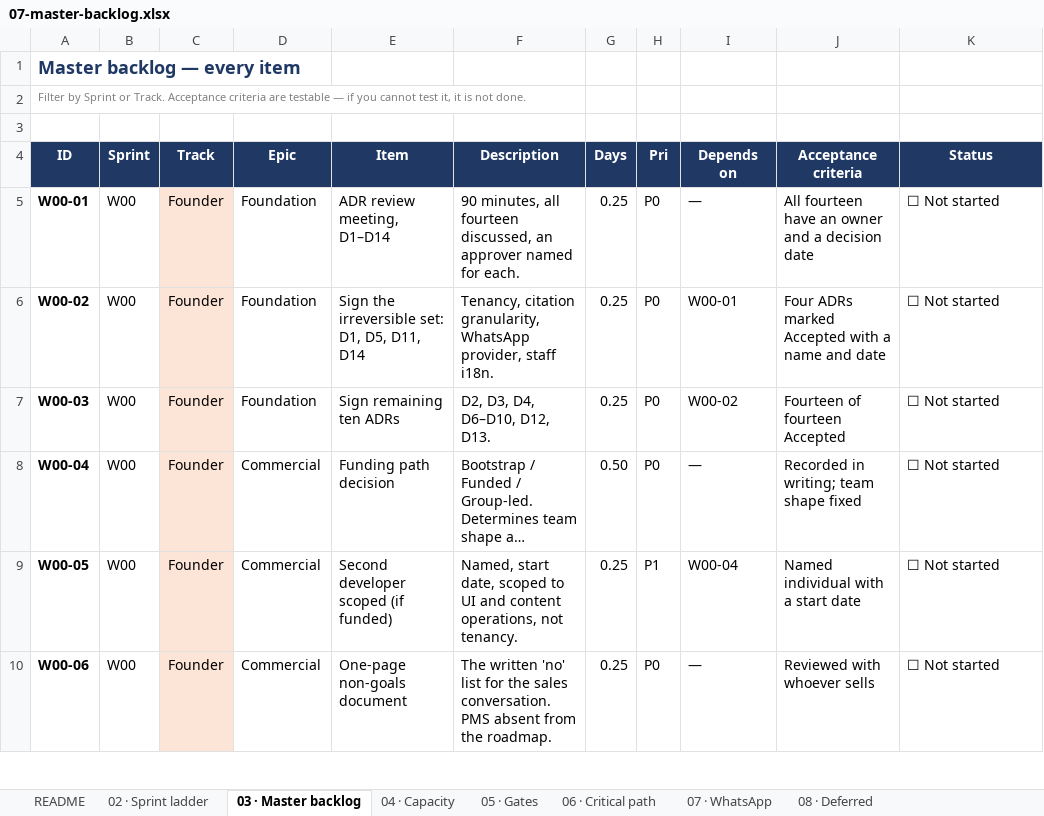
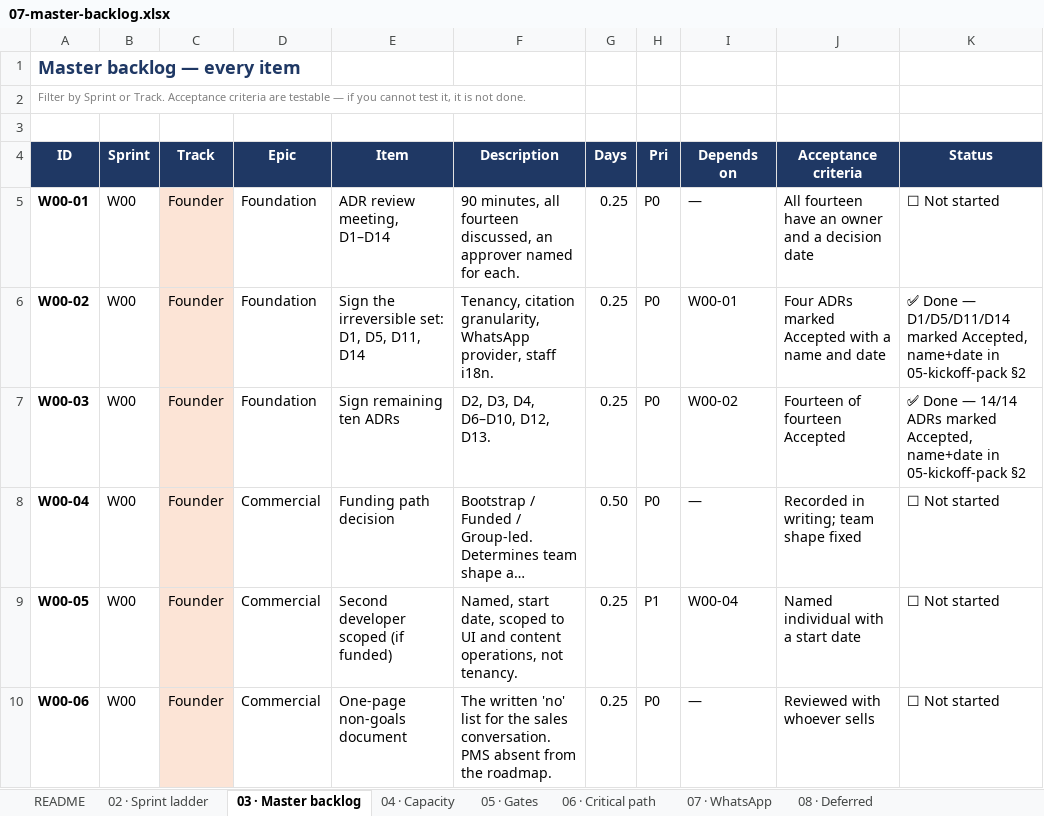
Before and after one commit to jtanori/ai-guest-concierge-1, an Excel workbook: docs/07-master-backlog.xlsx, sheet 03 · Master backlog, drawn as a sheet; only a part is shown; long unchanged cells end in …; values as stored, in another font and other column widths than the file's, no borders; the diff names each change by its address in the sheet, - before the commit and + after, or states it on an @@ line.

Commit message:
founder sign-off recorded: D1-D14 accepted by Jaime Tanori, 2026-10-21; workbook W00-02/03 marked Done

```diff
--- a/docs/07-master-backlog.xlsx (sheet 03 · Master backlog)
+++ b/docs/07-master-backlog.xlsx (sheet 03 · Master backlog)
-K6 (Status): ☐ Not started
+K6 (Status): ✅ Done — D1/D5/D11/D14 marked Accepted, name+date in 05-kickoff-pack §2
-K7 (Status): ☐ Not started
+K7 (Status): ✅ Done — 14/14 ADRs marked Accepted, name+date in 05-kickoff-pack §2
```
Also changed, not shown: 1 other file.
